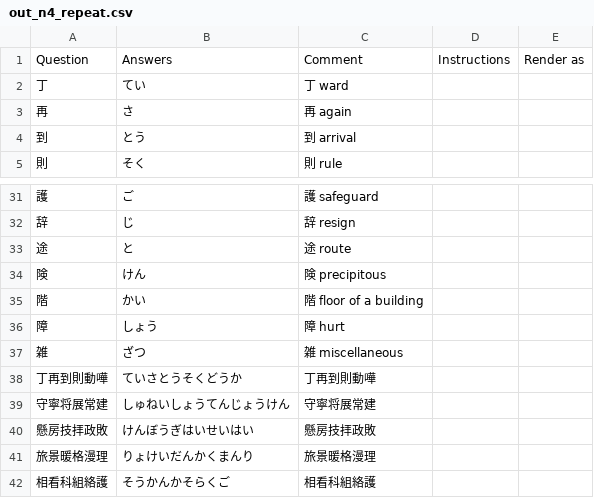
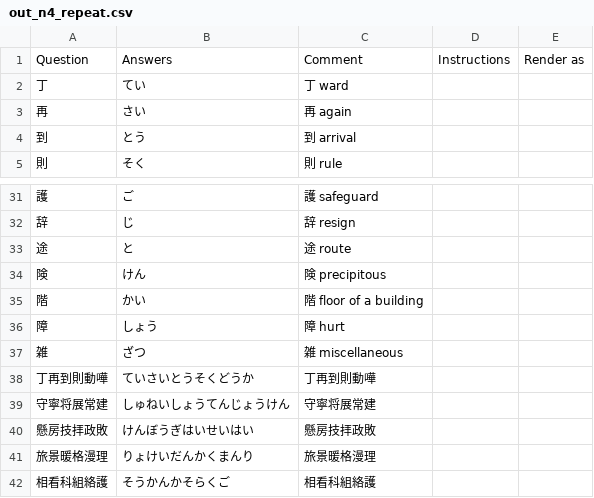
Before and after one commit to User65-87-11/kotoba_bot_random_kanji, a CSV file: kotoba_csv/out_n4_repeat.csv, drawn as a sheet; only a part is shown, gaps mark what is left out.

```diff
--- a/kotoba_csv/out_n4_repeat.csv
+++ b/kotoba_csv/out_n4_repeat.csv
@@ -2,3 +2,3 @@ Question,Answers,Comment,Instructions,Render as
 丁,てい,丁 ward,,
-再,さ,再 again,,
+再,さい,再 again,,
 到,とう,到 arrival,,
@@ -37,3 +37,3 @@ Question,Answers,Comment,Instructions,Render as
 雑,ざつ,雑 miscellaneous,,
-丁再到則動嘩,ていさとうそくどうか,丁再到則動嘩 ,,
+丁再到則動嘩,ていさいとうそくどうか,丁再到則動嘩 ,,
 守寧将展常建,しゅねいしょうてんじょうけん,守寧将展常建 ,,
```
Also changed, not shown: kotoba_csv/out_n4_kanji_all.csv, kotoba_csv/out_n4_kanji_single.csv, 3 other files.
